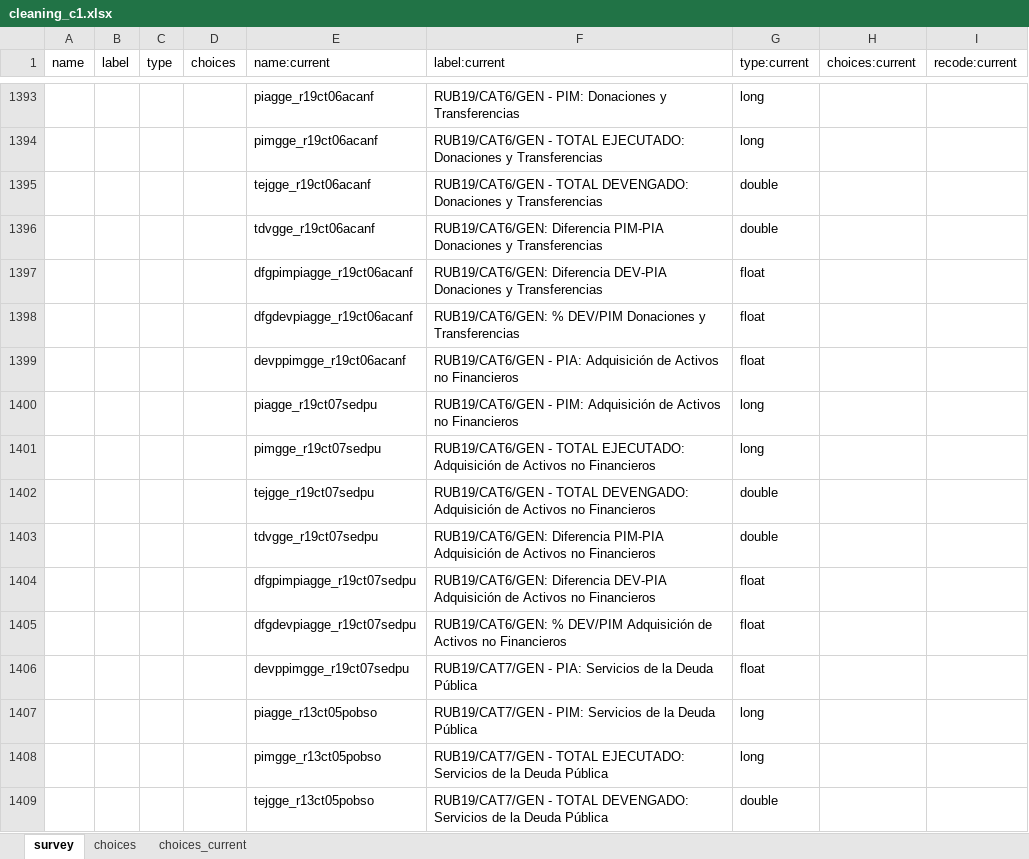
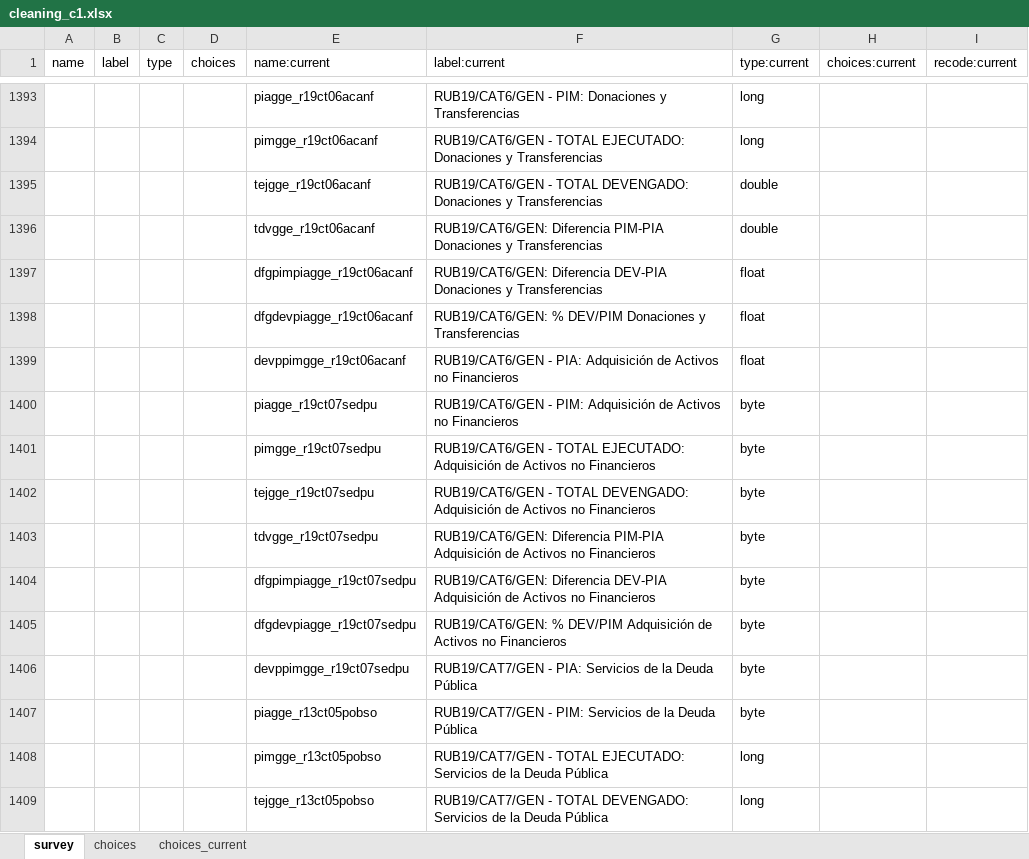
Before and after one commit to jazmincabreras/Corruption_Paper, an Excel workbook: extra/iecodebook/cleaning_c1.xlsx, sheet survey, drawn as a sheet; only a part is shown, gaps mark what is left out; values as stored, in another font and other column widths than the file's, no borders; the diff covers the shown part only; the diff names each change by its address in the sheet, - before the commit and + after, or states it on an @@ line.

```diff
--- a/extra/iecodebook/cleaning_c1.xlsx (sheet survey)
+++ b/extra/iecodebook/cleaning_c1.xlsx (sheet survey)
-G1400:G1401 (type:current): long
+G1400:G1401 (type:current): byte
-G1402:G1403 (type:current): double
+G1402:G1403 (type:current): byte
-G1404:G1406 (type:current): float
+G1404:G1406 (type:current): byte
-G1407 (type:current): long
+G1407 (type:current): byte
-G1409 (type:current): double
+G1409 (type:current): long
```
Also changed, not shown: 783 edited cells elsewhere in this sheet, extra/iecodebook/cleaning_c2.xlsx, extra/iecodebook/cleaning_c3.xlsx, 9 other files.
